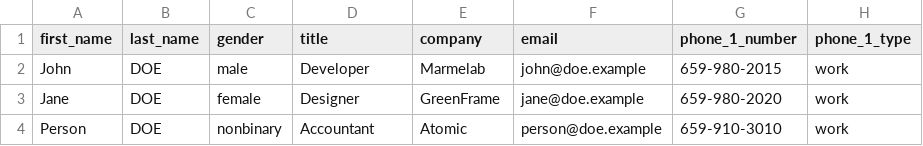
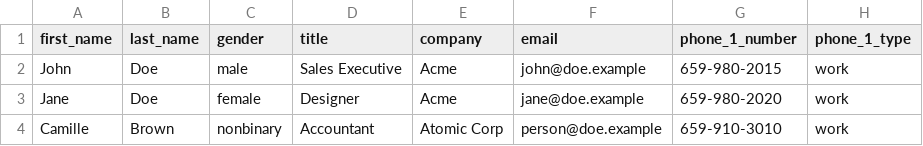
Before and after one commit to jjacuna/crm, a CSV file: src/contacts/contacts_export.csv, drawn as a sheet; only a part is shown; the diff names each change by its address in the sheet, - before the commit and + after, or states it on an @@ line.

Commit message:
Fix sample contact export

```diff
--- a/src/contacts/contacts_export.csv
+++ b/src/contacts/contacts_export.csv
-B2:B3 (last_name): DOE
+B2:B3 (last_name): Doe
-D2 (title): Developer
+D2 (title): Sales Executive
-E2 (company): Marmelab
+E2 (company): Acme
-E3 (company): GreenFrame
+E3 (company): Acme
-A4 (first_name): Person
+A4 (first_name): Camille
-B4 (last_name): DOE
+B4 (last_name): Brown
-E4 (company): Atomic
+E4 (company): Atomic Corp
```
